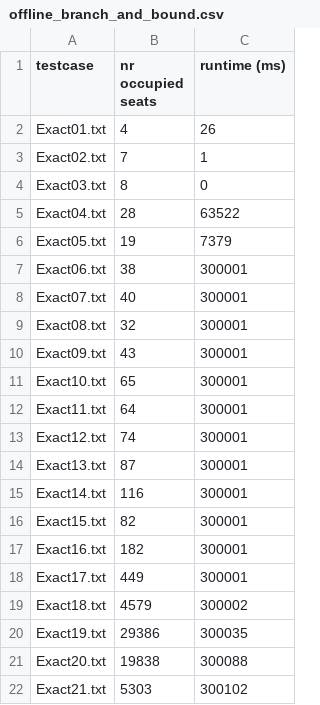
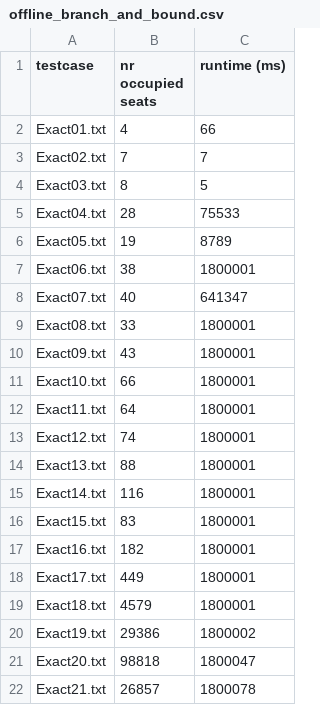
Before and after one commit to yasminvandijk/ADS_Cinema_Seating_Planning, a CSV file: C#_algorithms/ADS_CinemaSeating/ADS_CinemaSeating/Test_Results/Offline/offline_branch_and_bound.csv, drawn as a sheet.

Commit message:
C# algorithms experiment results

```diff
--- a/C#_algorithms/ADS_CinemaSeating/ADS_CinemaSeating/Test_Results/Offline/offline_branch_and_bound.csv
+++ b/C#_algorithms/ADS_CinemaSeating/ADS_CinemaSeating/Test_Results/Offline/offline_branch_and_bound.csv
@@ -1,22 +1,22 @@
 testcase, nr occupied seats, runtime (ms)
-Exact01.txt, 4, 26
-Exact02.txt, 7, 1
-Exact03.txt, 8, 0
-Exact04.txt, 28, 63522
-Exact05.txt, 19, 7379
-Exact06.txt, 38, 300001
-Exact07.txt, 40, 300001
-Exact08.txt, 32, 300001
-Exact09.txt, 43, 300001
-Exact10.txt, 65, 300001
-Exact11.txt, 64, 300001
-Exact12.txt, 74, 300001
-Exact13.txt, 87, 300001
-Exact14.txt, 116, 300001
-Exact15.txt, 82, 300001
-Exact16.txt, 182, 300001
-Exact17.txt, 449, 300001
-Exact18.txt, 4579, 300002
-Exact19.txt, 29386, 300035
-Exact20.txt, 19838, 300088
-Exact21.txt, 5303, 300102
+Exact01.txt, 4, 66
+Exact02.txt, 7, 7
+Exact03.txt, 8, 5
+Exact04.txt, 28, 75533
+Exact05.txt, 19, 8789
+Exact06.txt, 38, 1800001
+Exact07.txt, 40, 641347
+Exact08.txt, 33, 1800001
+Exact09.txt, 43, 1800001
+Exact10.txt, 66, 1800001
+Exact11.txt, 64, 1800001
+Exact12.txt, 74, 1800001
+Exact13.txt, 88, 1800001
+Exact14.txt, 116, 1800001
+Exact15.txt, 83, 1800001
+Exact16.txt, 182, 1800001
+Exact17.txt, 449, 1800001
+Exact18.txt, 4579, 1800001
+Exact19.txt, 29386, 1800002
+Exact20.txt, 98818, 1800047
+Exact21.txt, 26857, 1800078
```
Also changed, not shown: C#_algorithms/ADS_CinemaSeating/ADS_CinemaSeating/Test_Results/Online/online_first_fit.csv, 6 other files.
